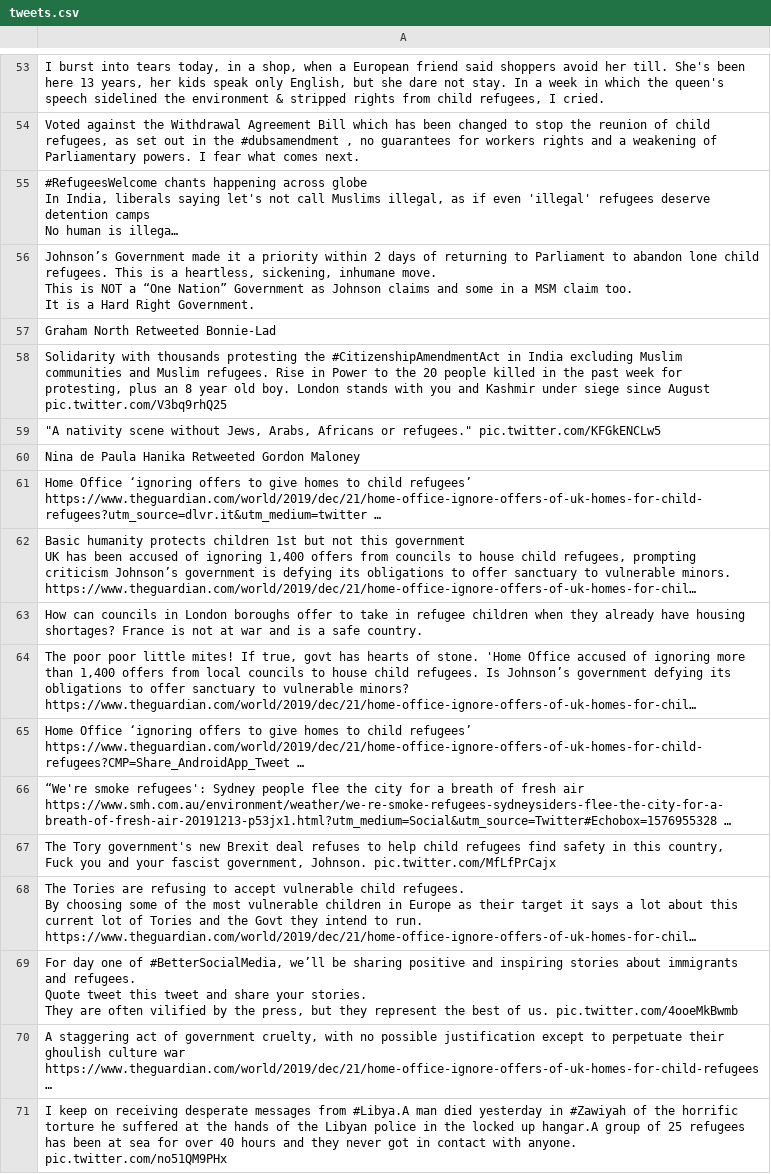
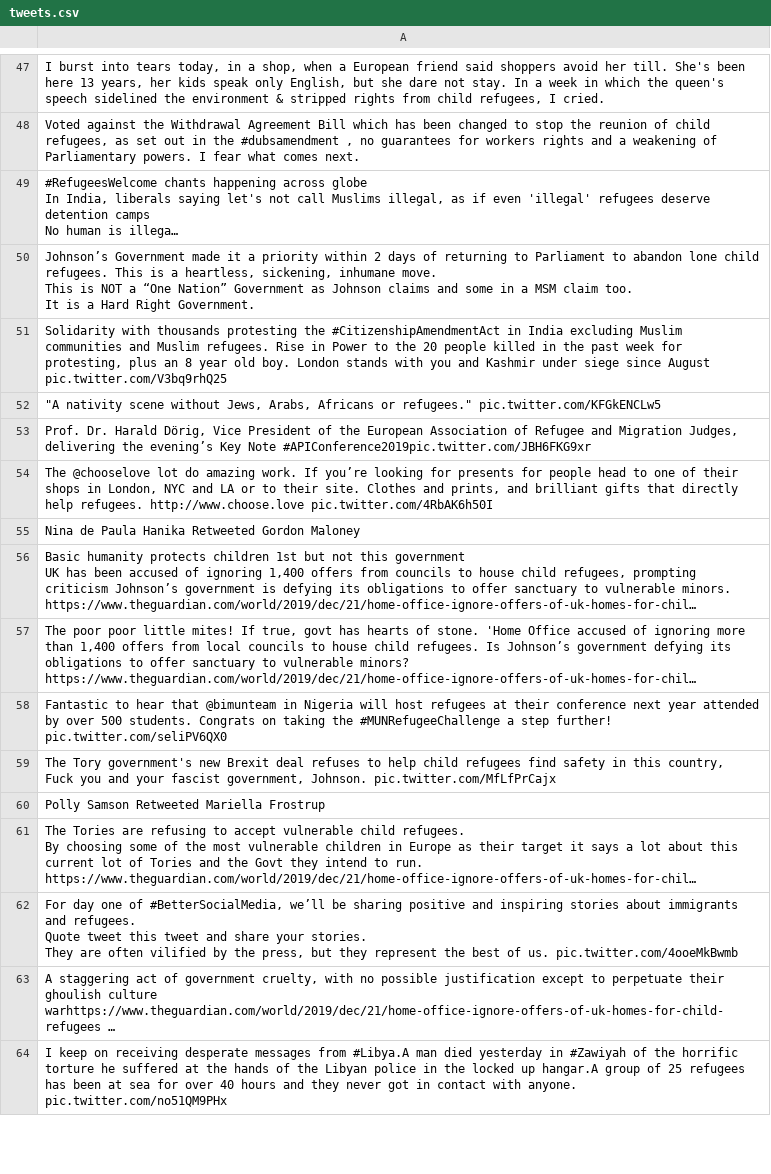
Before and after one commit to jakobzhao/refugee, a CSV file: tweets/assets/europe/tweets.csv, drawn as a sheet; only a part is shown, gaps mark what is left out; long unchanged cells end in …; removed rows and columns are numbered as before the commit, all else as after; ↵ is a line break in a cell; the diff covers the shown part only; the diff names each change by its address in the sheet, - before the commit and + after, or states it on an @@ line.

```diff
--- a/tweets/assets/europe/tweets.csv
+++ b/tweets/assets/europe/tweets.csv
-row 57: Graham North Retweeted Bonnie-Lad
+row 53: Prof. Dr. Harald Dörig, Vice President of the European Association of Refugee and Migration Judges, delivering the evening’s Key Note #APIConference2019pic.twitter.com/JBH6FKG9xr
+row 54: The @chooselove lot do amazing work. If you’re looking for presents for people head to one of their shops in London, NYC and LA or to their site. Clothes and prints, and brilliant gifts that directly help refugees. http://www.choose.love pic.twitter.com/4RbAK6h50I
-row 61: Home Office ‘ignoring offers to give homes to child refugees’ https://www.theguardian.com/world/2019/dec/21/home-office-ignore-offers-of-uk-homes-for-child-refugees?utm_source=dlvr.it&utm_medium=twitter …
-row 63: How can councils in London boroughs offer to take in refugee children when they already have housing shortages? France is not at war and is a safe country.
-A58: Home Office ‘ignoring offers to give homes to child refugees’ ↵ https://www.theguardian.com/world/2019/dec/21/home-office-ignore-offers-of-uk-homes-for-child-refugees?CMP=Share_AndroidApp_Tweet …
+A58: Fantastic to hear that @bimunteam in Nigeria will host refugees at their conference next year attended by over 500 students. Congrats on taking the #MUNRefugeeChallenge a step further! pic.twitter.com/seliPV6QX0
-row 66: “We're smoke refugees': Sydney people flee the city for a breath of fresh air ↵ https://www.smh.com.au/environment/weather/we-re-smoke-refugees-sydneysiders-flee-the-city-for-a-breath-of-fresh-air-20191213-p53jx1.html?utm_medium=Social&utm_source=Twitter#Echobox=1576955328 …
+row 60: Polly Samson Retweeted Mariella Frostrup
-A63: …ghoulish culture war https://www.theguardian.com/world/2019/dec/21/home-office-ignore-offers-of-uk-homes-for-child-refugees …
+A63: …ghoulish culture warhttps://www.theguardian.com/world/2019/dec/21/home-office-ignore-offers-of-uk-homes-for-child-refugees …
```
Also changed, not shown: 21 added rows, 21 removed rows and 4 edited cells elsewhere in this file, tweets/assets/asia/tweets.csv, tweets/assets/north_america/tweets.csv, 29 other files.
